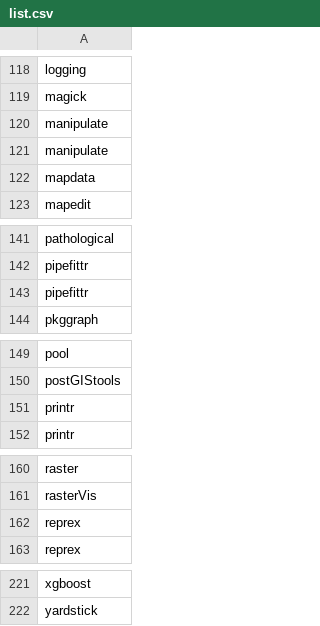
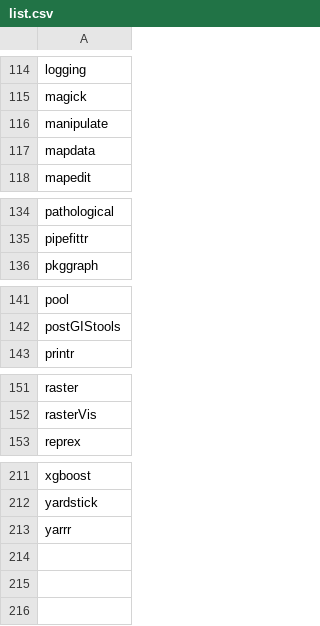
Before and after one commit to verajosemanuel/tidyviz, a CSV file: list.csv, drawn as a sheet; only a part is shown, gaps mark what is left out; the diff covers the shown part only.

```diff
--- a/list.csv
+++ b/list.csv
@@ -119,3 +115,2 @@ logging
 magick
-manipulate
 manipulate
@@ -142,3 +135,2 @@ pathological
 pipefittr
-pipefittr
 pkggraph
@@ -150,3 +142,2 @@ pool
 postGIStools
-printr
 printr
@@ -161,3 +152,2 @@ raster
 rasterVis
-reprex
 reprex
@@ -222 +212,2 @@ xgboost
 yardstick
+yarrr
```
Also changed, not shown: 6 removed rows elsewhere in this file.
